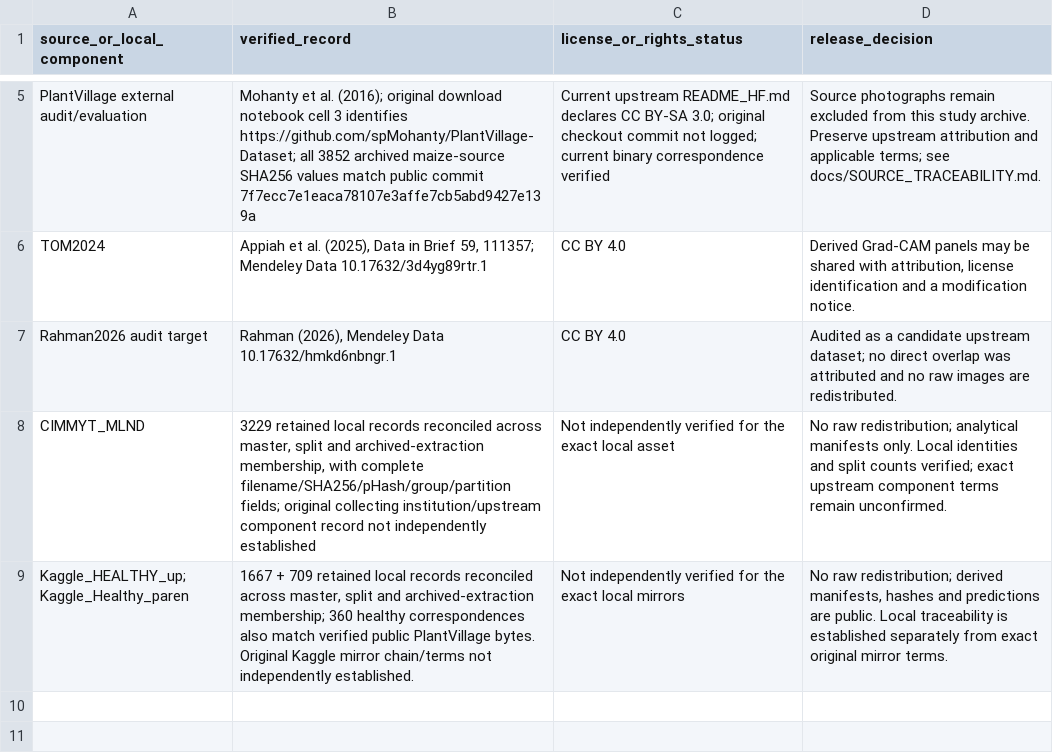
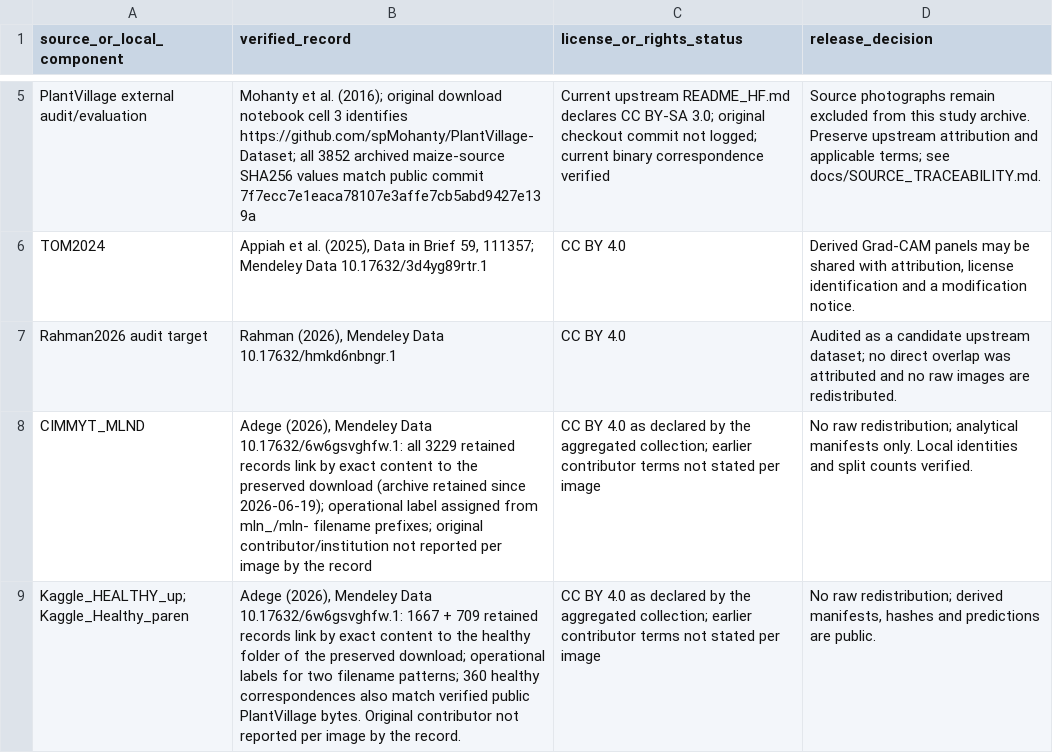
Before and after one commit to Julians30/maize-class-source-domain-shift, a CSV file: manifests/source_license_audit.csv, drawn as a sheet; only a part is shown, gaps mark what is left out.

```diff
--- a/manifests/source_license_audit.csv
+++ b/manifests/source_license_audit.csv
@@ -7,3 +7,3 @@ TOM2024,"Appiah et al. (2025), Data in Brief 59, 111357; Mendeley Data 10.17632/
 Rahman2026 audit target,"Rahman (2026), Mendeley Data 10.17632/hmkd6nbngr.1",CC BY 4.0,Audited as a candidate upstream dataset; no direct overlap was attributed and no raw images are redistributed.
-CIMMYT_MLND,"3229 retained local records reconciled across master, split and archived-extraction membership, with complete filename/SHA256/pHash/group/partition fields; original collecting institution/upstream component record not independently established",Not independently verified for the exact local asset,No raw redistribution; analytical manifests only. Local identities and split counts verified; exact upstream component terms remain unconfirmed.
-Kaggle_HEALTHY_up; Kaggle_Healthy_paren,"1667 + 709 retained local records reconciled across master, split and archived-extraction membership; 360 healthy correspondences also match verified public PlantVillage bytes. Original Kaggle mirror chain/terms not independently established.",Not independently verified for the exact local mirrors,"No raw redistribution; derived manifests, hashes and predictions are public. Local traceability is established separately from exact original mirror terms."
+CIMMYT_MLND,"Adege (2026), Mendeley Data 10.17632/6w6gsvghfw.1: all 3229 retained records link by exact content to the preserved download (archive retained since 2026-06-19); operational label assigned from mln_/mln- filename prefixes; original contributor/institution not reported per image by the record",CC BY 4.0 as declared by the aggregated collection; earlier contributor terms not stated per image,No raw redistribution; analytical manifests only. Local identities and split counts verified.
+Kaggle_HEALTHY_up; Kaggle_Healthy_paren,"Adege (2026), Mendeley Data 10.17632/6w6gsvghfw.1: 1667 + 709 retained records link by exact content to the healthy folder of the preserved download; operational labels for two filename patterns; 360 healthy correspondences also match verified public PlantVillage bytes. Original contributor not reported per image by the record.",CC BY 4.0 as declared by the aggregated collection; earlier contributor terms not stated per image,"No raw redistribution; derived manifests, hashes and predictions are public."
```
Also changed, not shown: 2 other files.
